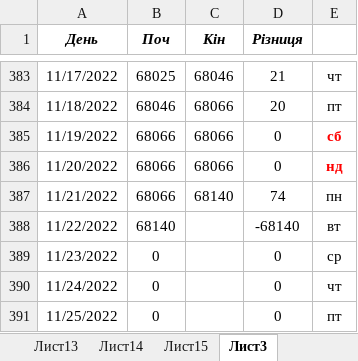
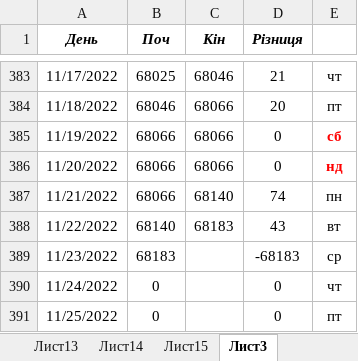
Before and after one commit to AndrijShwed/Dokuments-C, an Excel workbook: Лічильники/Подобове споживання ел. енергії Бережниця.xlsx, sheet Лист3, drawn as a sheet; only a part is shown, gaps mark what is left out; values as stored, in another font and other column widths than the file's, no borders; the diff names each change by its address in the sheet, - before the commit and + after, or states it on an @@ line.

```diff
--- a/Лічильники/Подобове споживання ел. енергії Бережниця.xlsx (sheet Лист3)
+++ b/Лічильники/Подобове споживання ел. енергії Бережниця.xlsx (sheet Лист3)
-C388 (Кін): (empty)
+C388 (Кін): 68183
-D388 (Різниця): -68140
+D388 (Різниця): 43
-B389 (Поч): 0
+B389 (Поч): 68183
-D389 (Різниця): 0
+D389 (Різниця): -68183
```
Also changed, not shown: sheet Лист15, Лічильники/Щоденний моніторинг ел.енергія Бережниця.xlsx.
